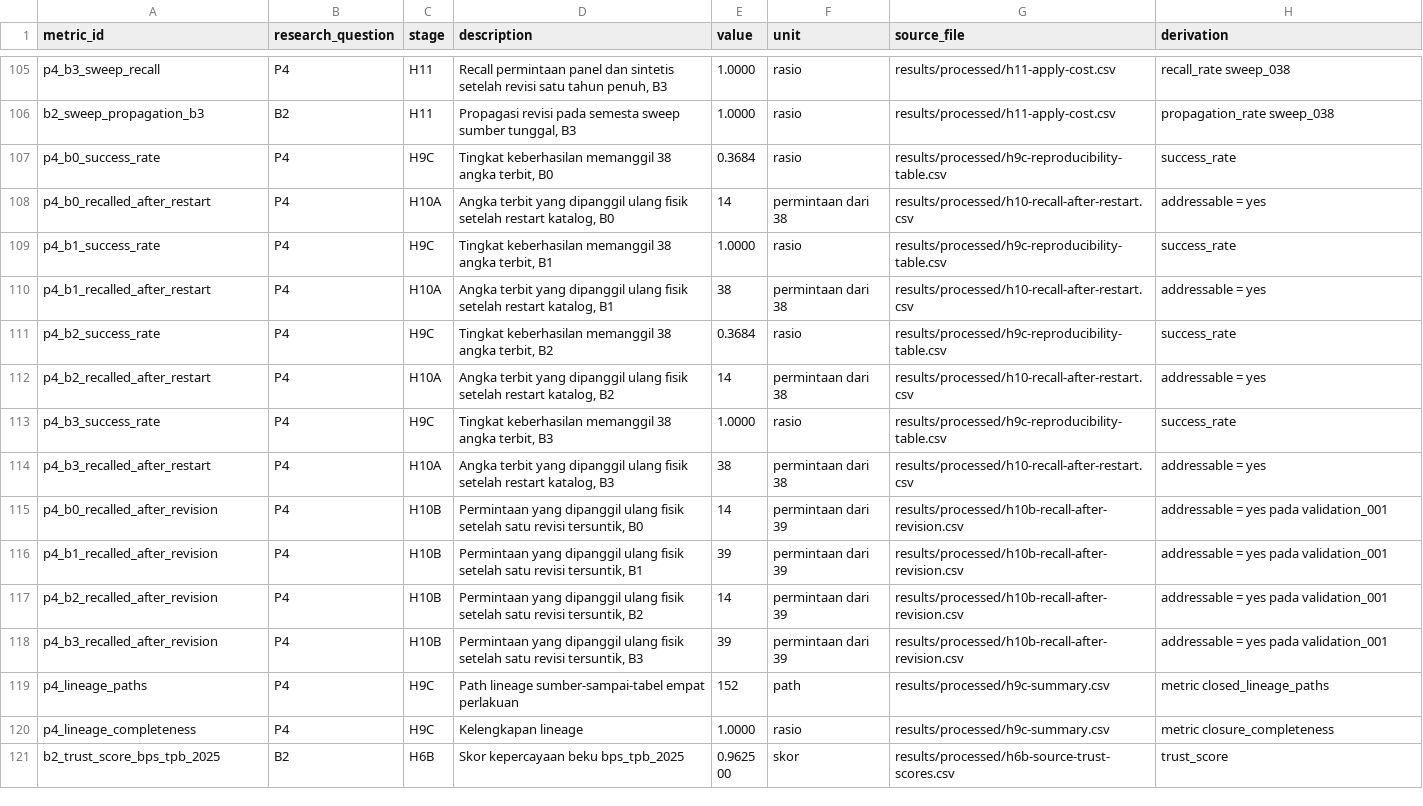
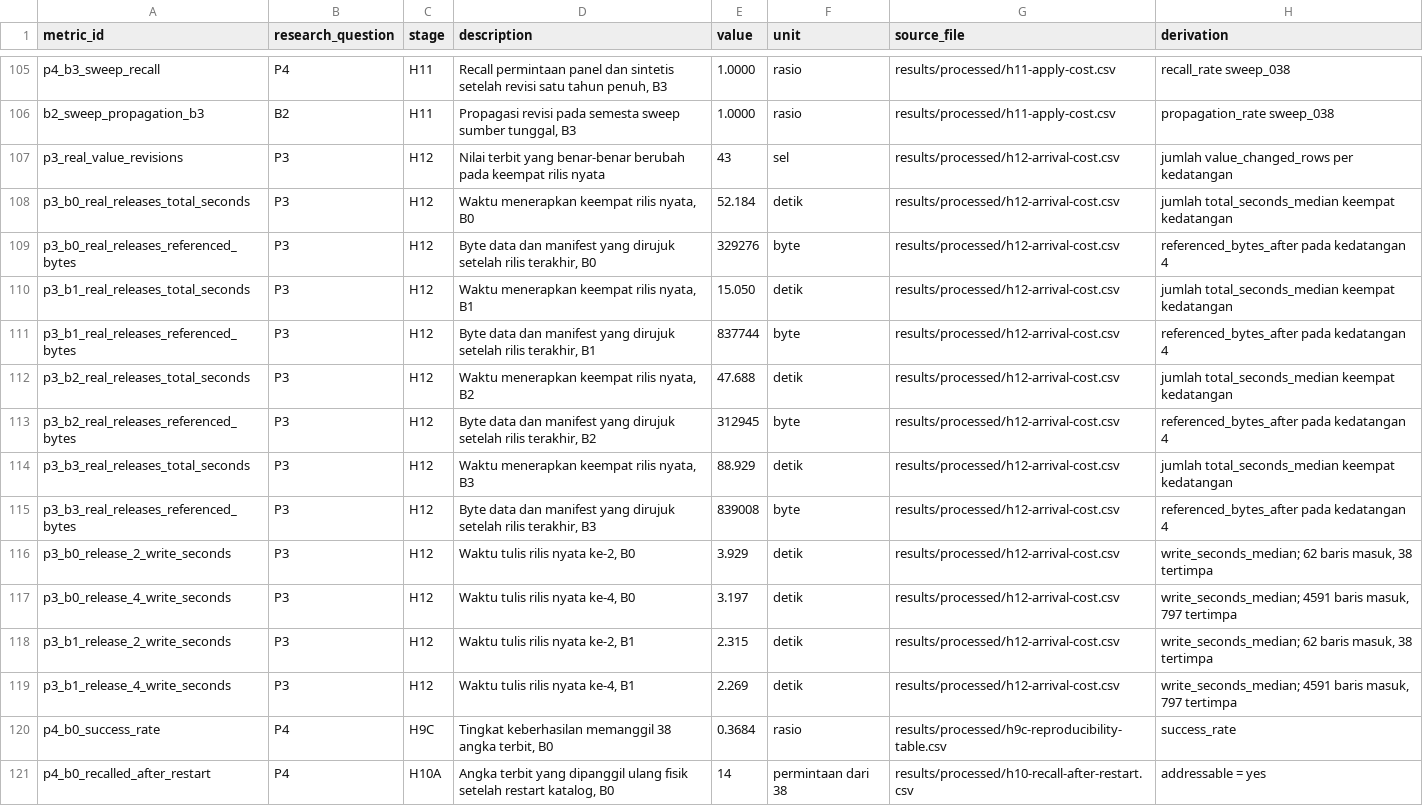
Before and after one commit to Data-Systems-and-Intelligent-Computing/DSIC-SDG, a CSV file: papers/vintage_reconciliation/data/angka-kunci.csv, drawn as a sheet; only a part is shown, gaps mark what is left out; the shorter side is filled out with more unchanged rows.

```diff
--- a/papers/vintage_reconciliation/data/angka-kunci.csv
+++ b/papers/vintage_reconciliation/data/angka-kunci.csv
@@ -106,2 +106,15 @@ p4_b3_sweep_recall,P4,H11,"Recall permintaan panel dan sintetis setelah revisi s
 b2_sweep_propagation_b3,B2,H11,"Propagasi revisi pada semesta sweep sumber tunggal, B3",1.0000,rasio,results/processed/h11-apply-cost.csv,propagation_rate sweep_038
+p3_real_value_revisions,P3,H12,Nilai terbit yang benar-benar berubah pada keempat rilis nyata,43,sel,results/processed/h12-arrival-cost.csv,jumlah value_changed_rows per kedatangan
+p3_b0_real_releases_total_seconds,P3,H12,"Waktu menerapkan keempat rilis nyata, B0",52.184,detik,results/processed/h12-arrival-cost.csv,jumlah total_seconds_median keempat kedatangan
+p3_b0_real_releases_referenced_bytes,P3,H12,"Byte data dan manifest yang dirujuk setelah rilis terakhir, B0",329276,byte,results/processed/h12-arrival-cost.csv,referenced_bytes_after pada kedatangan 4
+p3_b1_real_releases_total_seconds,P3,H12,"Waktu menerapkan keempat rilis nyata, B1",15.050,detik,results/processed/h12-arrival-cost.csv,jumlah total_seconds_median keempat kedatangan
+p3_b1_real_releases_referenced_bytes,P3,H12,"Byte data dan manifest yang dirujuk setelah rilis terakhir, B1",837744,byte,results/processed/h12-arrival-cost.csv,referenced_bytes_after pada kedatangan 4
+p3_b2_real_releases_total_seconds,P3,H12,"Waktu menerapkan keempat rilis nyata, B2",47.688,detik,results/processed/h12-arrival-cost.csv,jumlah total_seconds_median keempat kedatangan
+p3_b2_real_releases_referenced_bytes,P3,H12,"Byte data dan manifest yang dirujuk setelah rilis terakhir, B2",312945,byte,results/processed/h12-arrival-cost.csv,referenced_bytes_after pada kedatangan 4
+p3_b3_real_releases_total_seconds,P3,H12,"Waktu menerapkan keempat rilis nyata, B3",88.929,detik,results/processed/h12-arrival-cost.csv,jumlah total_seconds_median keempat kedatangan
+p3_b3_real_releases_referenced_bytes,P3,H12,"Byte data dan manifest yang dirujuk setelah rilis terakhir, B3",839008,byte,results/processed/h12-arrival-cost.csv,referenced_bytes_after pada kedatangan 4
+p3_b0_release_2_write_seconds,P3,H12,"Waktu tulis rilis nyata ke-2, B0",3.929,detik,results/processed/h12-arrival-cost.csv,"write_seconds_median; 62 baris masuk, 38 tertimpa"
+p3_b0_release_4_write_seconds,P3,H12,"Waktu tulis rilis nyata ke-4, B0",3.197,detik,results/processed/h12-arrival-cost.csv,"write_seconds_median; 4591 baris masuk, 797 tertimpa"
+p3_b1_release_2_write_seconds,P3,H12,"Waktu tulis rilis nyata ke-2, B1",2.315,detik,results/processed/h12-arrival-cost.csv,"write_seconds_median; 62 baris masuk, 38 tertimpa"
+p3_b1_release_4_write_seconds,P3,H12,"Waktu tulis rilis nyata ke-4, B1",2.269,detik,results/processed/h12-arrival-cost.csv,"write_seconds_median; 4591 baris masuk, 797 tertimpa"
 p4_b0_success_rate,P4,H9C,"Tingkat keberhasilan memanggil 38 angka terbit, B0",0.3684,rasio,results/processed/h9c-reproducibility-table.csv,success_rate
```
Also changed, not shown: config/article/bundle_tables.csv, 20 other files.
